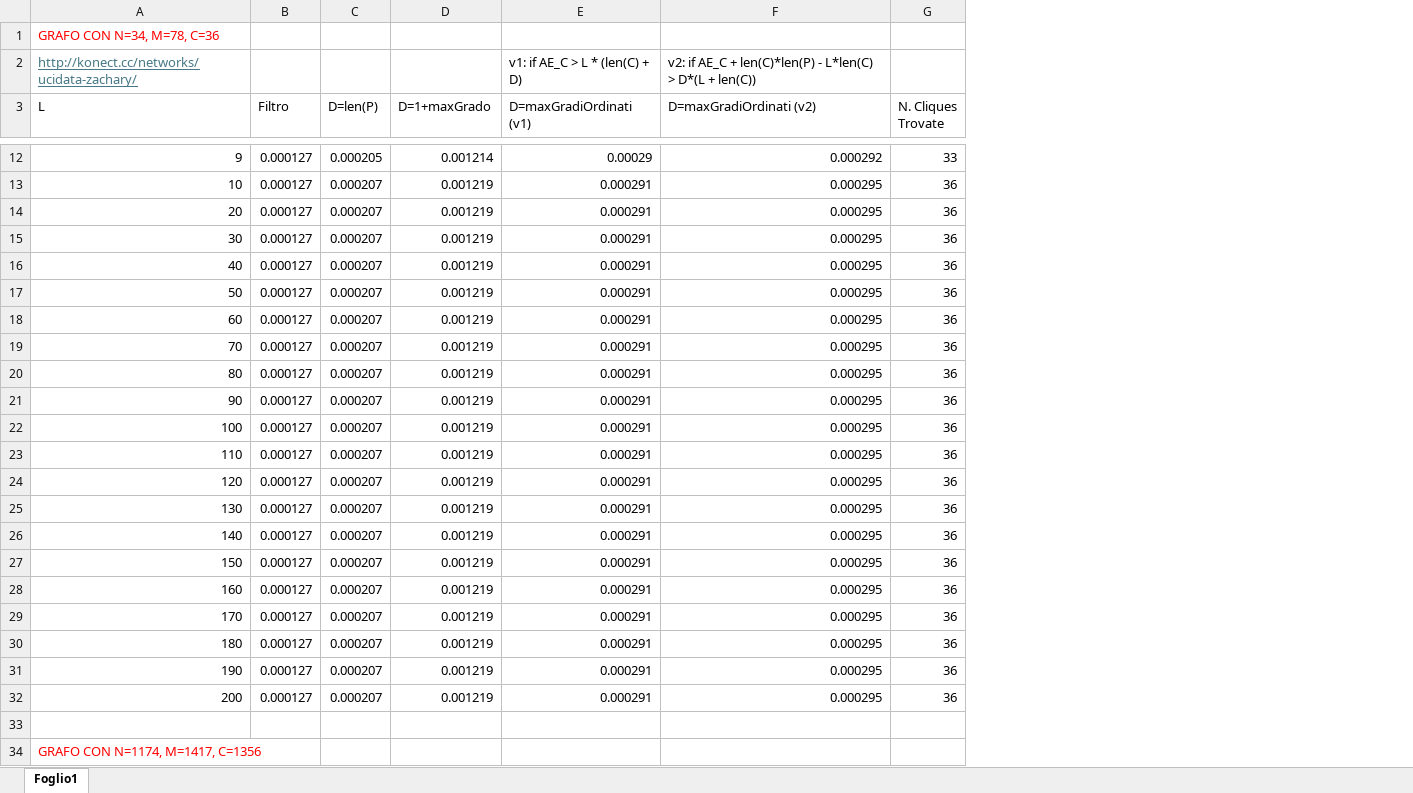
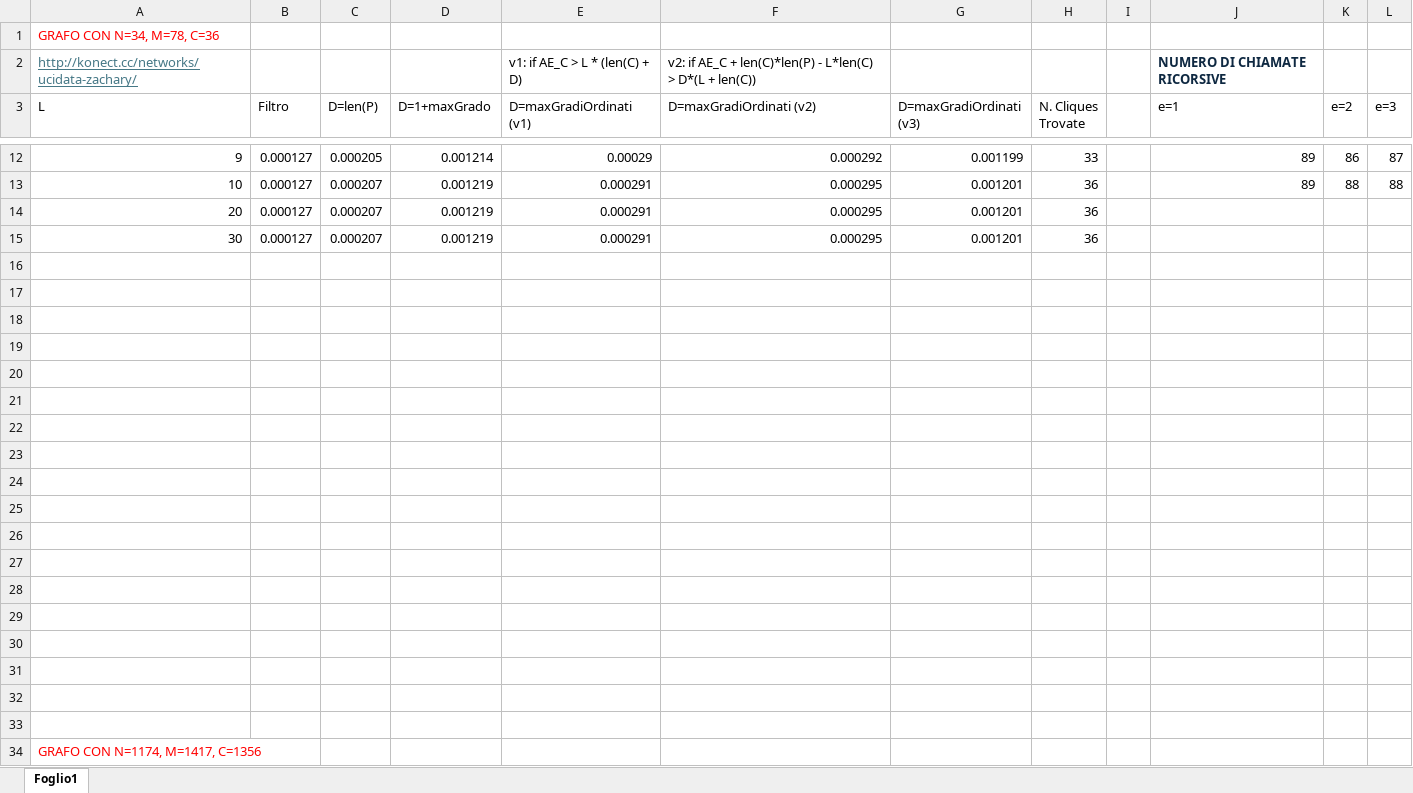
Before and after one commit to sromanss/L-IsolatedMaximalClique, an Excel workbook: TempiEsecuzione.xlsx, sheet Foglio1, drawn as a sheet; only a part is shown, gaps mark what is left out; values as stored, in another font and other column widths than the file's, no borders; charts and pictures not drawn; the diff covers the shown part only; the diff names each change by its address in the sheet, - before the commit and + after, or states it on an @@ line.

```diff
--- a/TempiEsecuzione.xlsx (sheet Foglio1)
+++ b/TempiEsecuzione.xlsx (sheet Foglio1)
+column G (D=maxGradiOrdinati (v3)), rows 12-15: 0.001199 | 0.001201 | 0.001201 | 0.001201
+column I, empty
+column J (e=1), row 2: NUMERO DI CHIAMATE RICORSIVE; rows 12-13: 89 | 89
+column K (e=2), rows 12-13: 86 | 88
+column L (e=3), rows 12-13: 87 | 88
-row 16: 40 | 0.000127 | 0.000207 | 0.001219 | 0.000291 | 0.000295 | 36
+row 16: (empty)
-row 17: 50 | 0.000127 | 0.000207 | 0.001219 | 0.000291 | 0.000295 | 36
+row 17: (empty)
-row 18: 60 | 0.000127 | 0.000207 | 0.001219 | 0.000291 | 0.000295 | 36
+row 18: (empty)
-row 19: 70 | 0.000127 | 0.000207 | 0.001219 | 0.000291 | 0.000295 | 36
+row 19: (empty)
-row 20: 80 | 0.000127 | 0.000207 | 0.001219 | 0.000291 | 0.000295 | 36
+row 20: (empty)
-row 21: 90 | 0.000127 | 0.000207 | 0.001219 | 0.000291 | 0.000295 | 36
+row 21: (empty)
-row 22: 100 | 0.000127 | 0.000207 | 0.001219 | 0.000291 | 0.000295 | 36
+row 22: (empty)
-row 23: 110 | 0.000127 | 0.000207 | 0.001219 | 0.000291 | 0.000295 | 36
+row 23: (empty)
-row 24: 120 | 0.000127 | 0.000207 | 0.001219 | 0.000291 | 0.000295 | 36
+row 24: (empty)
-row 25: 130 | 0.000127 | 0.000207 | 0.001219 | 0.000291 | 0.000295 | 36
+row 25: (empty)
-row 26: 140 | 0.000127 | 0.000207 | 0.001219 | 0.000291 | 0.000295 | 36
+row 26: (empty)
-row 27: 150 | 0.000127 | 0.000207 | 0.001219 | 0.000291 | 0.000295 | 36
+row 27: (empty)
-row 28: 160 | 0.000127 | 0.000207 | 0.001219 | 0.000291 | 0.000295 | 36
+row 28: (empty)
-row 29: 170 | 0.000127 | 0.000207 | 0.001219 | 0.000291 | 0.000295 | 36
+row 29: (empty)
-row 30: 180 | 0.000127 | 0.000207 | 0.001219 | 0.000291 | 0.000295 | 36
+row 30: (empty)
-row 31: 190 | 0.000127 | 0.000207 | 0.001219 | 0.000291 | 0.000295 | 36
+row 31: (empty)
-row 32: 200 | 0.000127 | 0.000207 | 0.001219 | 0.000291 | 0.000295 | 36
+row 32: (empty)
```
Also changed, not shown: 13 added rows, 8 removed rows, 252 edited cells and cell formats elsewhere in this sheet, charts or pictures, 2 other files.
